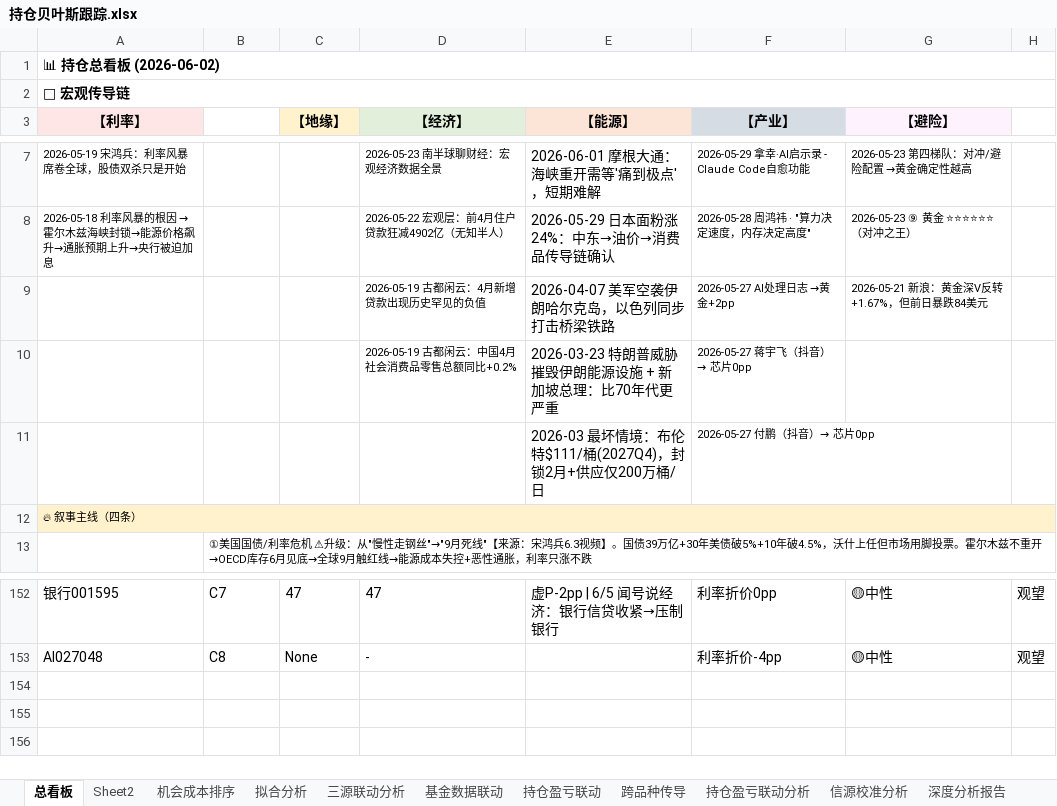
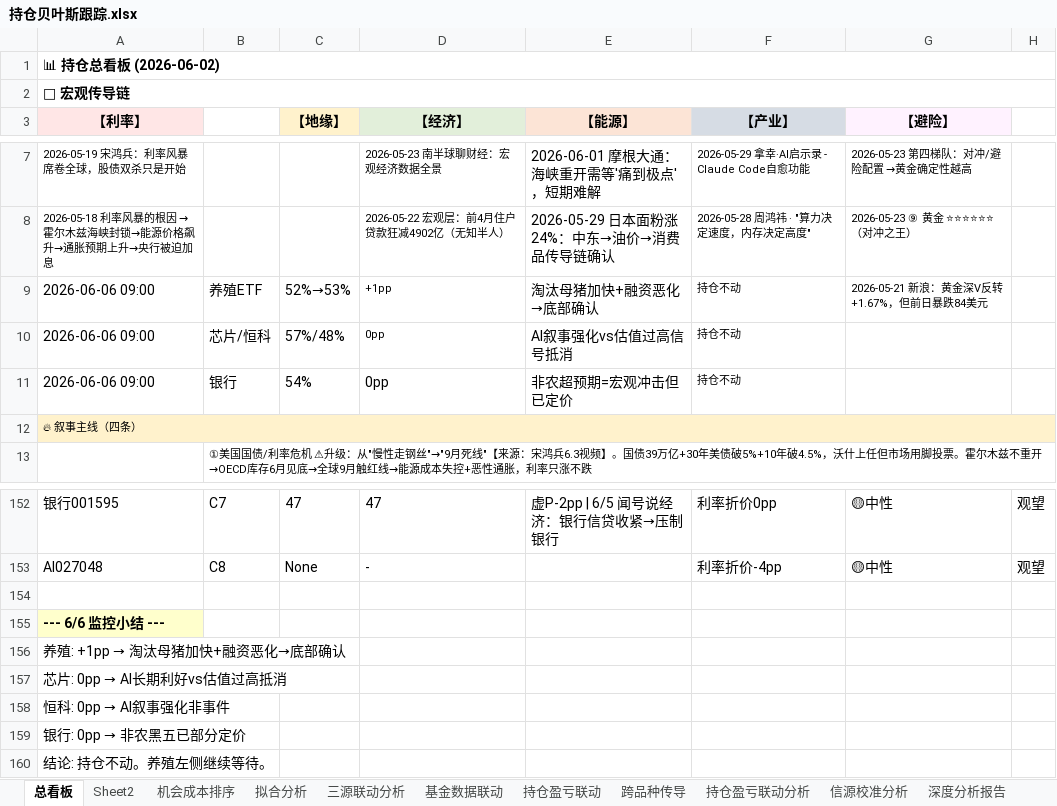
Before and after one commit to f840047663-bot/external-memory, an Excel workbook: 持仓贝叶斯跟踪.xlsx, sheet 总看板, drawn as a sheet; only a part is shown, gaps mark what is left out; values as stored, in another font and other column widths than the file's, no borders; removed rows and columns are numbered as before the commit, all else as after; the diff names each change by its address in the sheet, - before the commit and + after, or states it on an @@ line.

Commit message:
auto: 2026-06-06:09:30

```diff
--- a/持仓贝叶斯跟踪.xlsx (sheet 总看板)
+++ b/持仓贝叶斯跟踪.xlsx (sheet 总看板)
-row 9:  |  |  | 2026-05-19 古都闲云：4月新增贷款出现历史罕见的负值 | 2026-04-07 美军空袭伊朗哈尔克岛，以色列同步打击桥梁铁路 | 2026-05-27 AI处理日志 →黄金+2pp | 2026-05-21 新浪：黄金深V反转 +1.67%，但前日暴跌84美元
-row 10:  |  |  | 2026-05-19 古都闲云：中国4月社会消费品零售总额同比+0.2% | 2026-03-23 特朗普威胁摧毁伊朗能源设施 + 新加坡总理：比70年代更严重 | 2026-05-27 蒋宇飞（抖音）→ 芯片0pp
-row 11:  |  |  |  | 2026-03 最坏情境：布伦特$111/桶(2027Q4)，封锁2月+供应仅200万桶/日 | 2026-05-27 付鹏（抖音）→ 芯片0pp
+row 9: 2026-06-06 09:00 | 养殖ETF | 52%→53% | +1pp | 淘汰母猪加快+融资恶化→底部确认 | 持仓不动 | 2026-05-21 新浪：黄金深V反转 +1.67%，但前日暴跌84美元
+row 10: 2026-06-06 09:00 | 芯片/恒科 | 57%/48% | 0pp | AI叙事强化vs估值过高信号抵消 | 持仓不动
+row 11: 2026-06-06 09:00 | 银行 | 54% | 0pp | 非农超预期=宏观冲击但已定价 | 持仓不动
+row 154: (empty)
+row 155: --- 6/6 监控小结 ---
+row 156: 养殖: +1pp → 淘汰母猪加快+融资恶化→底部确认
+row 157: 芯片: 0pp → AI长期利好vs估值过高抵消
+row 158: 恒科: 0pp → AI叙事强化非事件
+row 159: 银行: 0pp → 非农黑五已部分定价
+row 160: 结论: 持仓不动。养殖左侧继续等待。
```
Also changed, not shown: sheet Sheet2.
